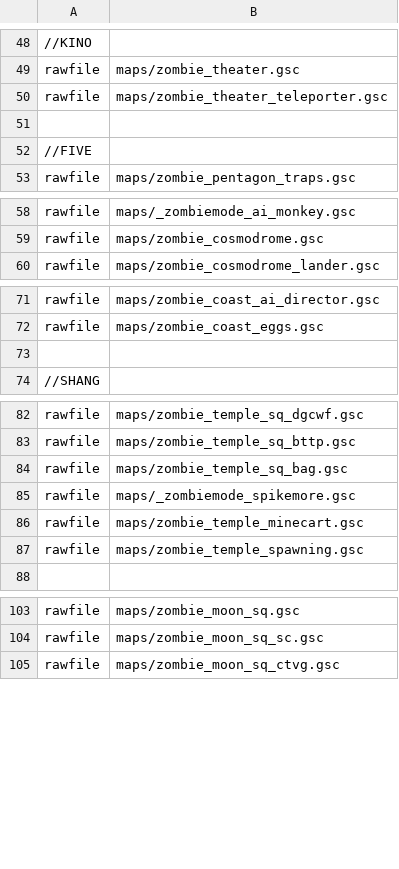
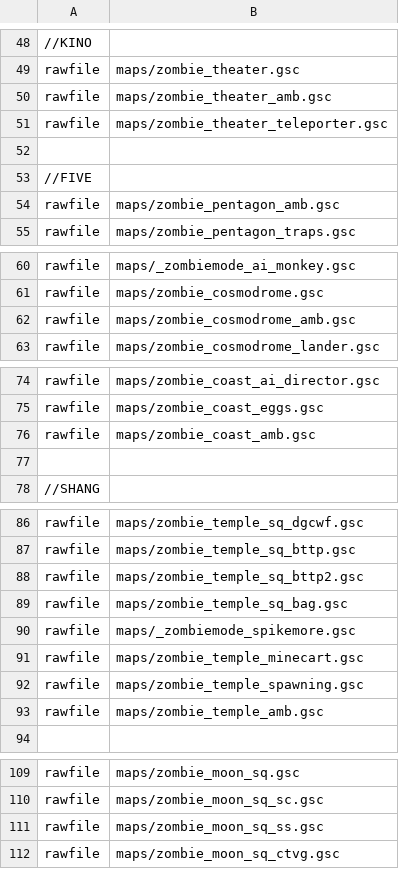
Before and after one commit to Jbleezy/BO1-Reimagined, a CSV file: mod.csv, drawn as a sheet; only a part is shown, gaps mark what is left out; the diff covers the shown part only; the diff names each change by its address in the sheet, - before the commit and + after, or states it on an @@ line.

Commit message:
Moon door vox, all easter egg songs reactivatable
All easter egg songs are now reactivatable

Ray gun: ammo now gets added to the clip at the same time that it does
in the reload animation

Self explosive damage is now 70

Shang: gongs now move and make a sound when meleed even if they have
already been meleed recently

Moon: announcer tells you when entering a new zone through the airlocks
if the zone is not outside

Grief: disabled all easter eggs on all maps

Grief: players now don't enter spectate mode before respawning on a
round restart

```diff
--- a/mod.csv
+++ b/mod.csv
+row 50: rawfile | maps/zombie_theater_amb.gsc
+row 54: rawfile | maps/zombie_pentagon_amb.gsc
+row 62: rawfile | maps/zombie_cosmodrome_amb.gsc
+row 76: rawfile | maps/zombie_coast_amb.gsc
+row 88: rawfile | maps/zombie_temple_sq_bttp2.gsc
+row 93: rawfile | maps/zombie_temple_amb.gsc
+row 111: rawfile | maps/zombie_moon_sq_ss.gsc
```
Also changed, not shown: 1 added row elsewhere in this file, 19 other files.
